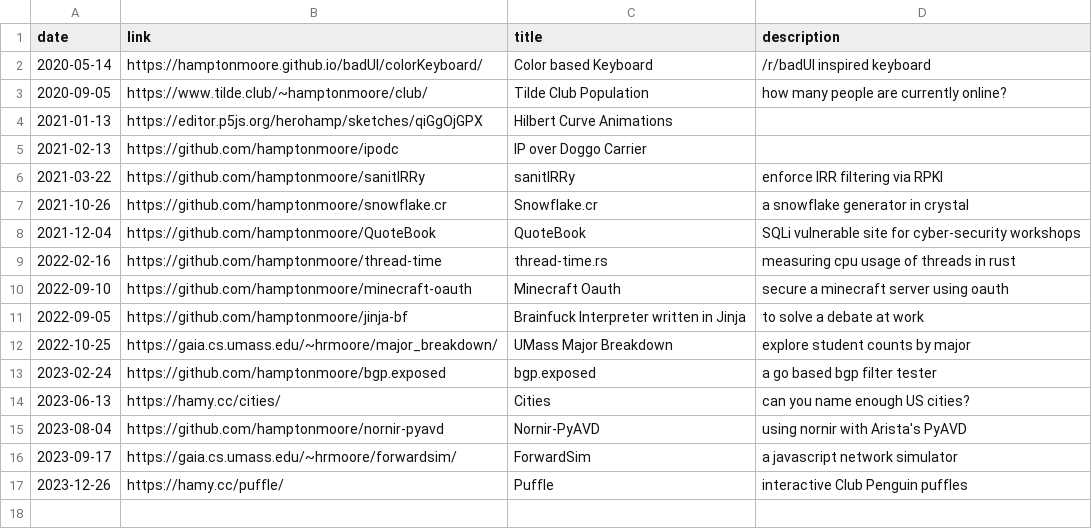
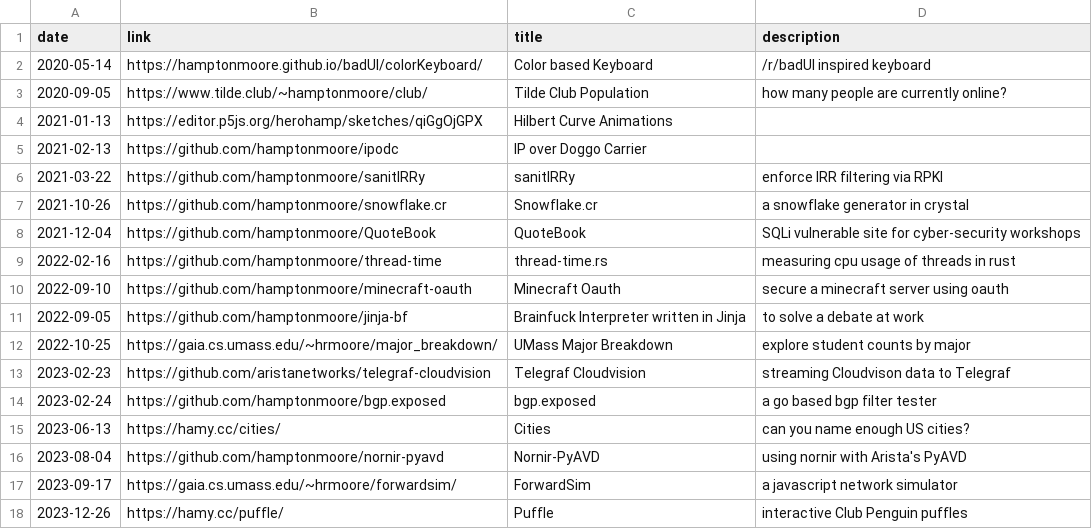
Before and after one commit to haylinmoore/www, a CSV file: content/things.csv, drawn as a sheet.

```diff
--- a/content/things.csv
+++ b/content/things.csv
@@ -12,2 +12,3 @@ date,link,title,description
 2022-10-25,https://gaia.cs.umass.edu/~hrmoore/major_breakdown/,UMass Major Breakdown,explore student counts by major
+2023-02-23,https://github.com/aristanetworks/telegraf-cloudvision,Telegraf Cloudvision,streaming Cloudvison data to Telegraf
 2023-02-24,https://github.com/hamptonmoore/bgp.exposed,bgp.exposed,a go based bgp filter tester
```
Also changed, not shown: 39 other files.
